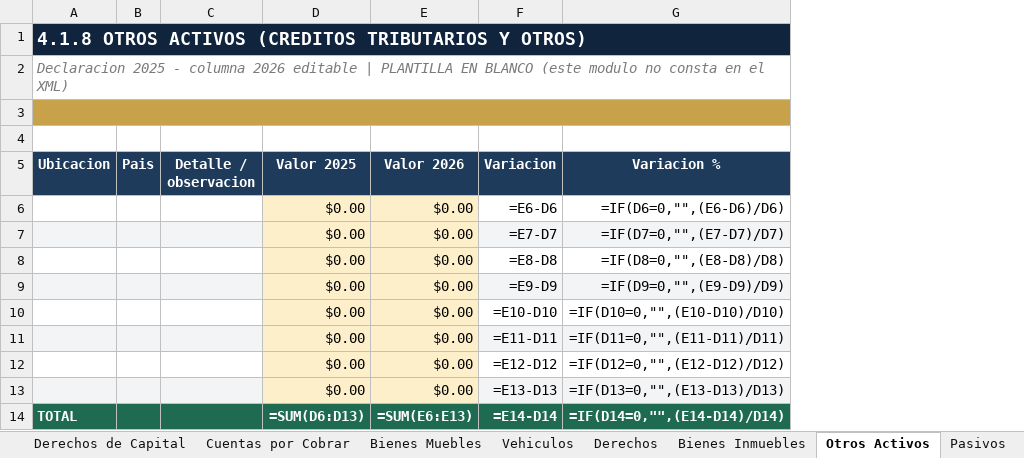
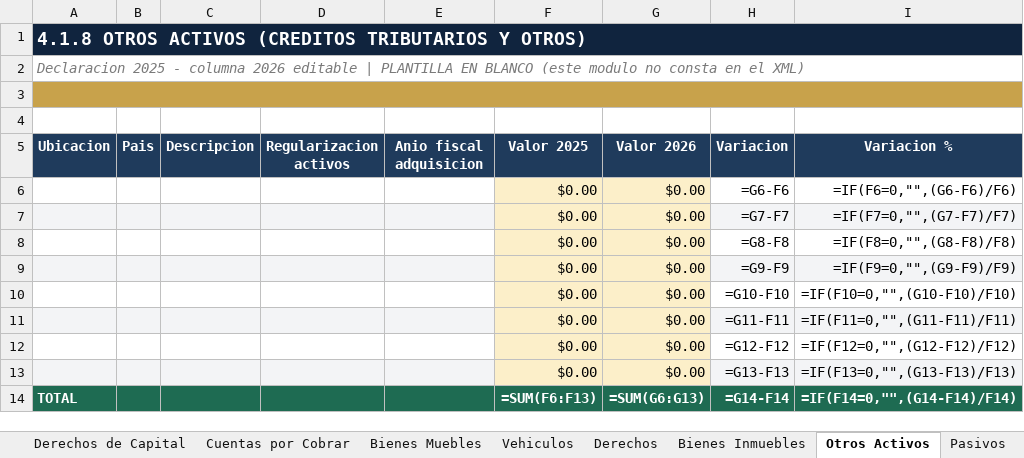
Before and after one commit to jcalupinia/auditbrain-python-runner, an Excel workbook: tools/Declaracion_Patrimonial_2025_MARCO.xlsx, sheet Otros Activos, drawn as a sheet; values as stored, in another font and other column widths than the file's, no borders; formulas without a stored value are shown as written; removed rows and columns are numbered as before the commit, all else as after; the diff names each change by its address in the sheet, - before the commit and + after, or states it on an @@ line.

```diff
--- a/tools/Declaracion_Patrimonial_2025_MARCO.xlsx (sheet Otros Activos)
+++ b/tools/Declaracion_Patrimonial_2025_MARCO.xlsx (sheet Otros Activos)
-column C (Detalle / observacion), empty
+column C (Descripcion), empty
+column D (Regularizacion activos), empty
+column E (Anio fiscal adquisicion), empty
-H6 (Variacion): =E6-D6
+H6 (Variacion): =G6-F6
-I6 (Variacion %): =IF(D6=0,"",(E6-D6)/D6)
+I6 (Variacion %): =IF(F6=0,"",(G6-F6)/F6)
-H7 (Variacion): =E7-D7
+H7 (Variacion): =G7-F7
-I7 (Variacion %): =IF(D7=0,"",(E7-D7)/D7)
+I7 (Variacion %): =IF(F7=0,"",(G7-F7)/F7)
-H8 (Variacion): =E8-D8
+H8 (Variacion): =G8-F8
-I8 (Variacion %): =IF(D8=0,"",(E8-D8)/D8)
+I8 (Variacion %): =IF(F8=0,"",(G8-F8)/F8)
-H9 (Variacion): =E9-D9
+H9 (Variacion): =G9-F9
-I9 (Variacion %): =IF(D9=0,"",(E9-D9)/D9)
+I9 (Variacion %): =IF(F9=0,"",(G9-F9)/F9)
-H10 (Variacion): =E10-D10
+H10 (Variacion): =G10-F10
-I10 (Variacion %): =IF(D10=0,"",(E10-D10)/D10)
+I10 (Variacion %): =IF(F10=0,"",(G10-F10)/F10)
-H11 (Variacion): =E11-D11
+H11 (Variacion): =G11-F11
-I11 (Variacion %): =IF(D11=0,"",(E11-D11)/D11)
+I11 (Variacion %): =IF(F11=0,"",(G11-F11)/F11)
-H12 (Variacion): =E12-D12
+H12 (Variacion): =G12-F12
-I12 (Variacion %): =IF(D12=0,"",(E12-D12)/D12)
+I12 (Variacion %): =IF(F12=0,"",(G12-F12)/F12)
-H13 (Variacion): =E13-D13
+H13 (Variacion): =G13-F13
-I13 (Variacion %): =IF(D13=0,"",(E13-D13)/D13)
+I13 (Variacion %): =IF(F13=0,"",(G13-F13)/F13)
-F14 (Valor 2025): =SUM(D6:D13)
+F14 (Valor 2025): =SUM(F6:F13)
-G14 (Valor 2026): =SUM(E6:E13)
+G14 (Valor 2026): =SUM(G6:G13)
-H14 (Variacion): =E14-D14
+H14 (Variacion): =G14-F14
-I14 (Variacion %): =IF(D14=0,"",(E14-D14)/D14)
+I14 (Variacion %): =IF(F14=0,"",(G14-F14)/F14)
```
Also changed, not shown: sheet Cuentas por Cobrar, sheet Bienes Muebles, sheet Derechos, sheet Derechos de Capital, sheet Dinero, sheet Bienes Inmuebles, 3 more sheets, 3 other files.
